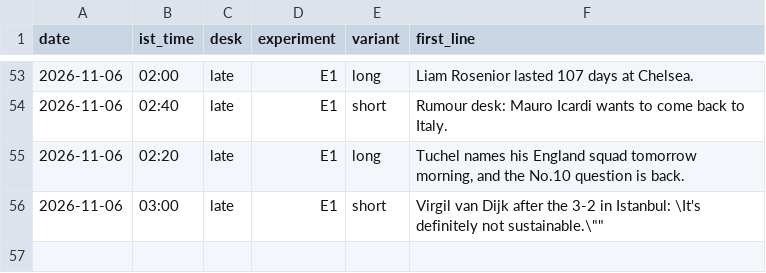
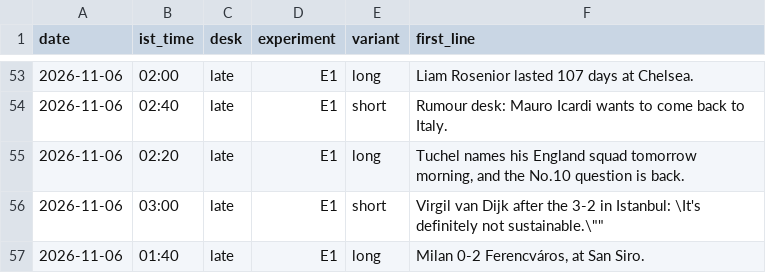
Before and after one commit to pvtaddyy/actxion-assets, a CSV file: posts/experiments.csv, drawn as a sheet; only a part is shown, gaps mark what is left out.

```diff
--- a/posts/experiments.csv
+++ b/posts/experiments.csv
@@ -56 +56,2 @@ date,ist_time,desk,experiment,variant,first_line
 2026-11-06,03:00,late,E1,short,"Virgil van Dijk after the 3-2 in Istanbul: \"It's definitely not sustainable.\""
+2026-11-06,01:40,late,E1,long,"Milan 0-2 Ferencváros, at San Siro."
```
Also changed, not shown: 1 other file.
